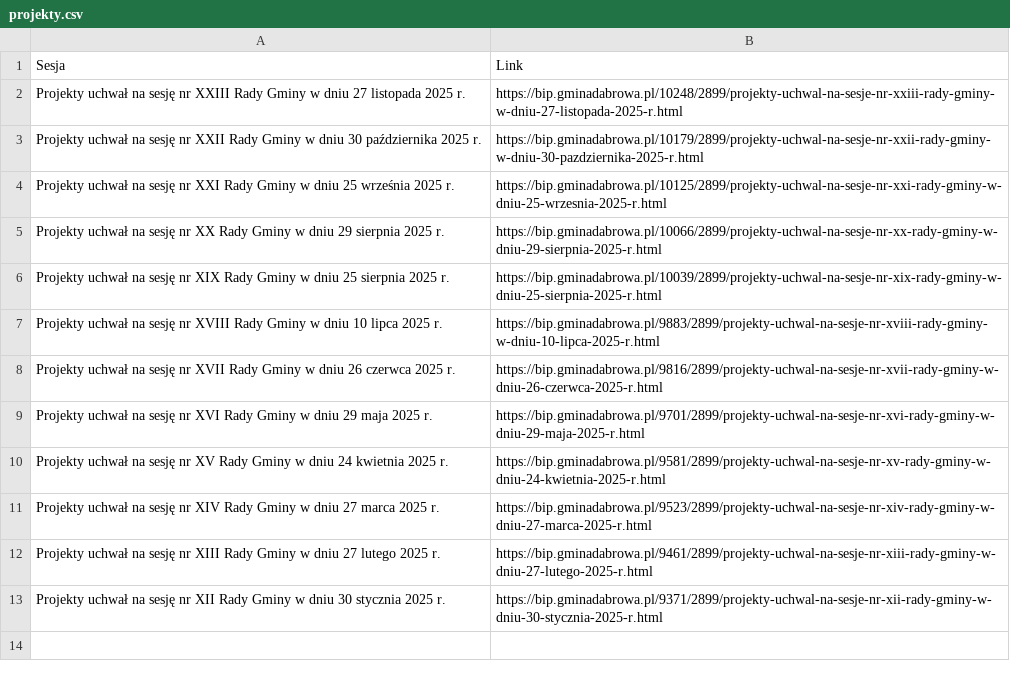
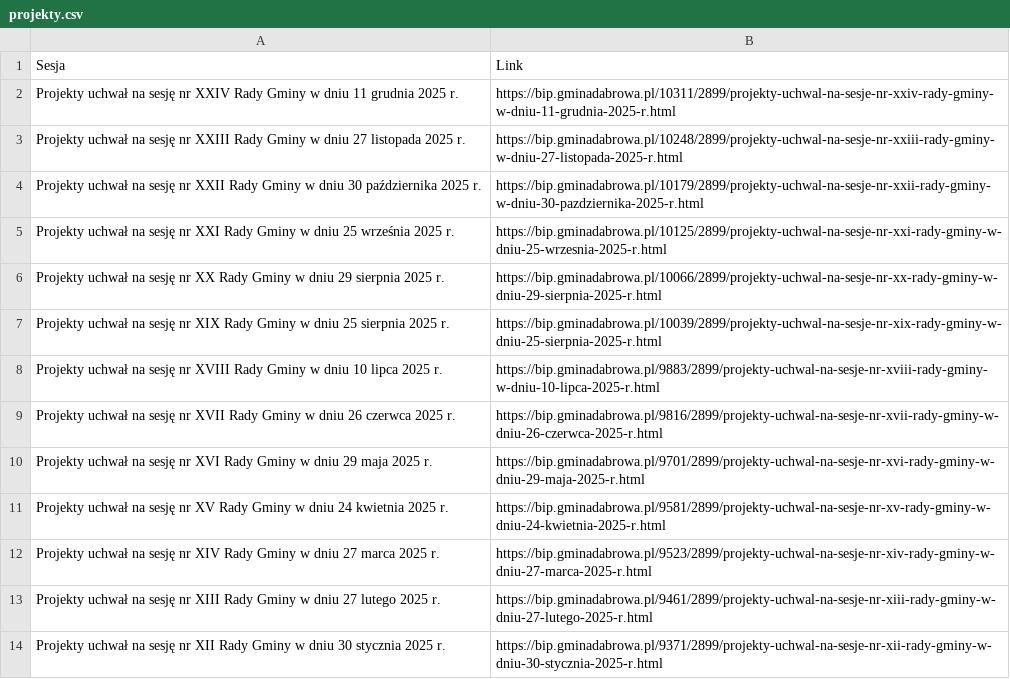
Before and after one commit to twerhun/BIPwatcher, a CSV file: projekty.csv, drawn as a sheet; the diff names each change by its address in the sheet, - before the commit and + after, or states it on an @@ line.

```diff
--- a/projekty.csv
+++ b/projekty.csv
+row 2: Projekty uchwał na sesję nr XXIV Rady Gminy w dniu 11 grudnia 2025 r. | https://bip.gminadabrowa.pl/10311/2899/projekty-uchwal-na-sesje-nr-xxiv-rady-gminy-w-dniu-11-grudnia-2025-r.html
```
